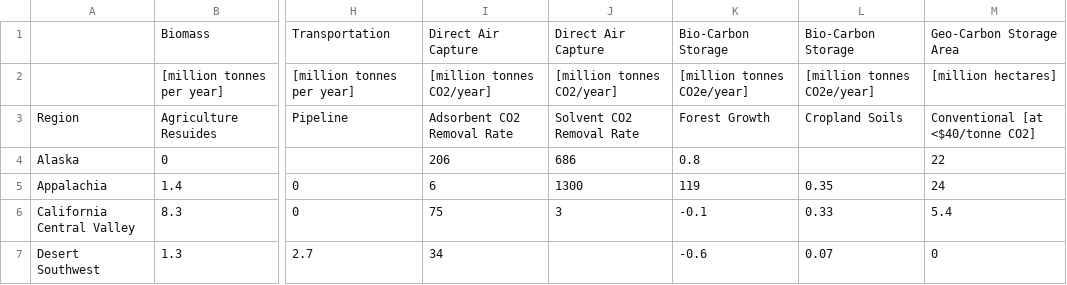
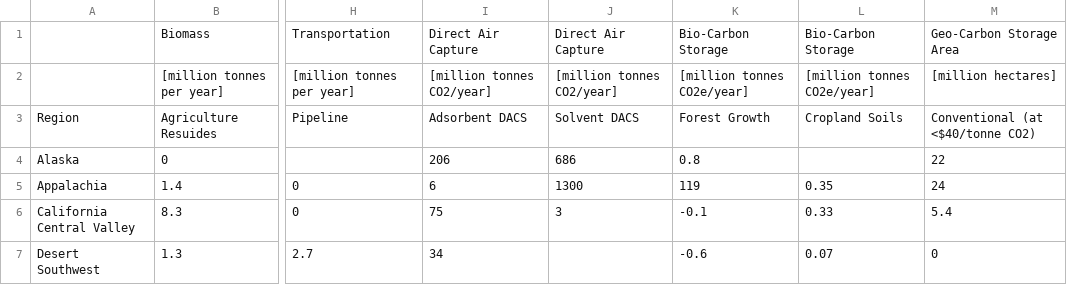
Before and after one commit to Ajstanley89/cdr_maps, a CSV file: data/Regional Analysis/R2R Regions - Summary Table.csv, drawn as a sheet; only a part is shown, gaps mark what is left out; the diff names each change by its address in the sheet, - before the commit and + after, or states it on an @@ line.

```diff
--- a/data/Regional Analysis/R2R Regions - Summary Table.csv
+++ b/data/Regional Analysis/R2R Regions - Summary Table.csv
-I3: Adsorbent CO2 Removal Rate
+I3: Adsorbent DACS
-J3: Solvent CO2 Removal Rate
+J3: Solvent DACS
-M3: Conventional [at <$40/tonne CO2]
+M3: Conventional (at <$40/tonne CO2)
```
Also changed, not shown: 19 other files.
